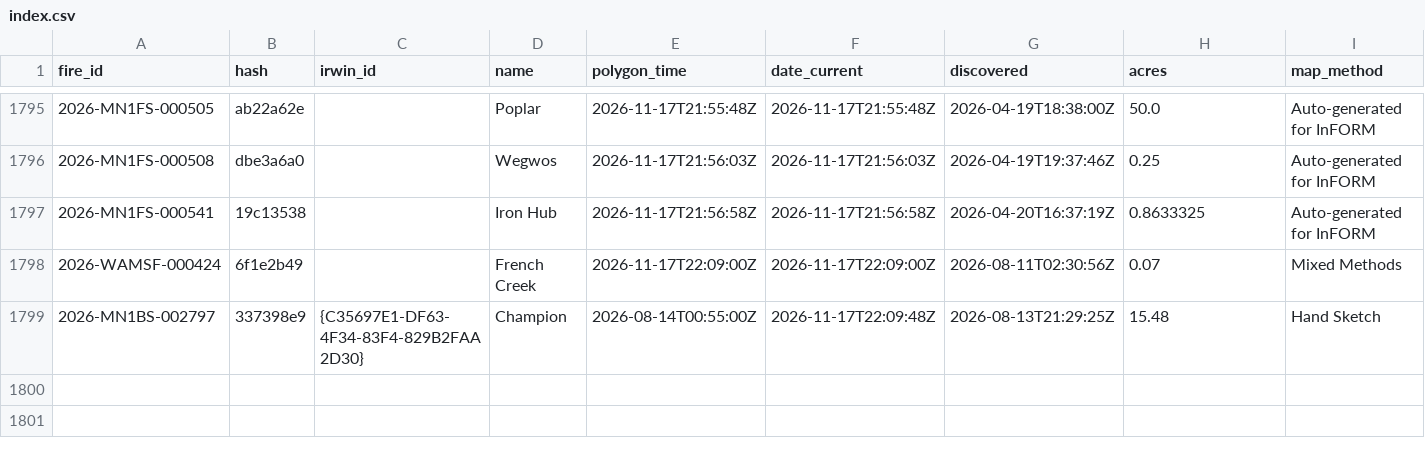
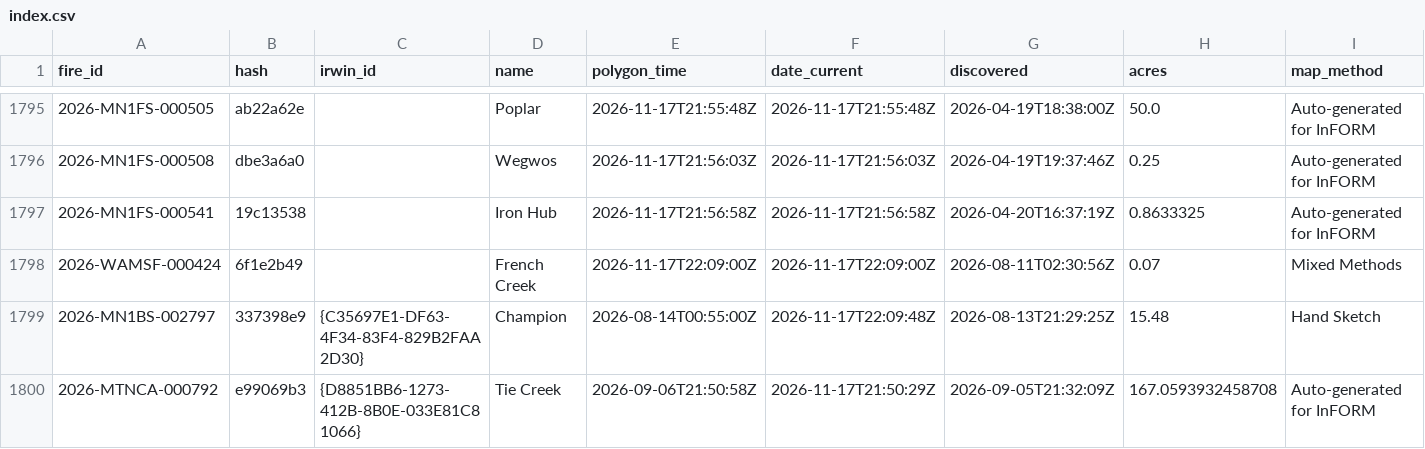
Before and after one commit to GT-Fire-Research-and-Innovation/WildfireRepo1, a CSV file: perimeters/index.csv, drawn as a sheet; only a part is shown, gaps mark what is left out; rows hold the shown columns only; the diff names each change by its address in the sheet, - before the commit and + after, or states it on an @@ line.

```diff
--- a/perimeters/index.csv
+++ b/perimeters/index.csv
+row 1800: 2026-MTNCA-000792 | e99069b3 | {D8851BB6-1273-412B-8B0E-033E81C81066} | Tie Creek | 2026-09-06T21:50:58Z | 2026-11-17T21:50:29Z | 2026-09-05T21:32:09Z | 167.0593932458708 | Auto-generated for InFORM
```
Also changed, not shown: perimeters/polls/2026-11.csv, perimeters/seen.csv, 1 other file.
